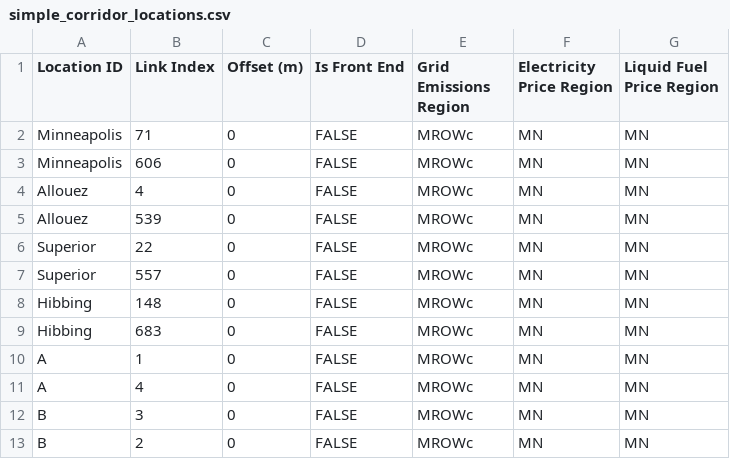
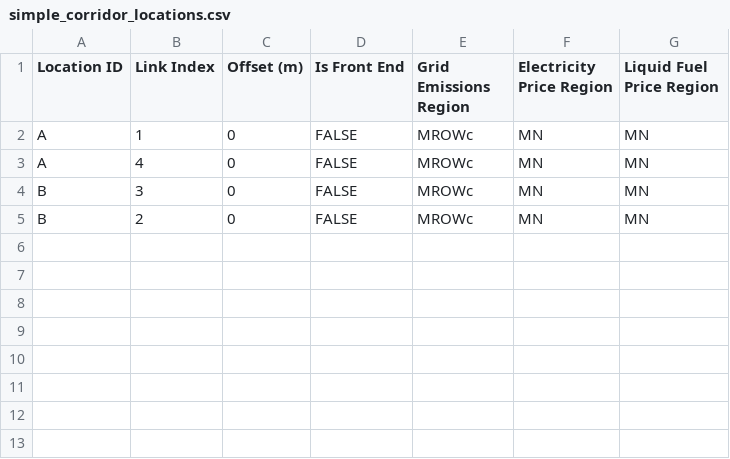
Before and after one commit to NREL/altrios, a CSV file: python/altrios/resources/networks/simple_corridor_locations.csv, drawn as a sheet; the diff names each change by its address in the sheet, - before the commit and + after, or states it on an @@ line.

Commit message:
added better doc string and fixed network issue by setting `idx_next_alt: 0` instead of duplicating `idx_next`

```diff
--- a/python/altrios/resources/networks/simple_corridor_locations.csv
+++ b/python/altrios/resources/networks/simple_corridor_locations.csv
-row 2: Minneapolis | 71 | 0 | FALSE | MROWc | MN | MN
-row 3: Minneapolis | 606 | 0 | FALSE | MROWc | MN | MN
-row 4: Allouez | 4 | 0 | FALSE | MROWc | MN | MN
-row 5: Allouez | 539 | 0 | FALSE | MROWc | MN | MN
-row 6: Superior | 22 | 0 | FALSE | MROWc | MN | MN
-row 7: Superior | 557 | 0 | FALSE | MROWc | MN | MN
-row 8: Hibbing | 148 | 0 | FALSE | MROWc | MN | MN
-row 9: Hibbing | 683 | 0 | FALSE | MROWc | MN | MN
```
Also changed, not shown: 2 other files.
